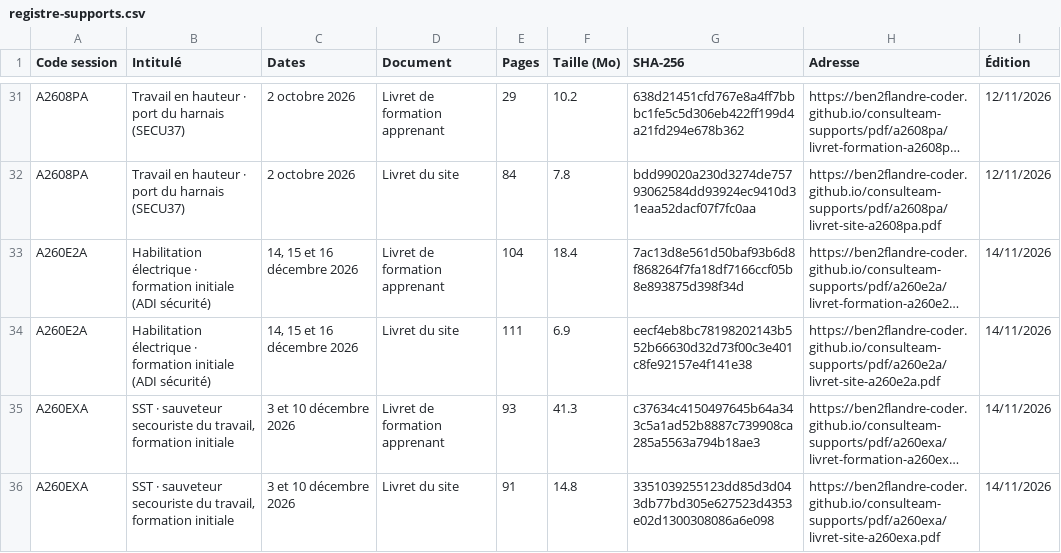
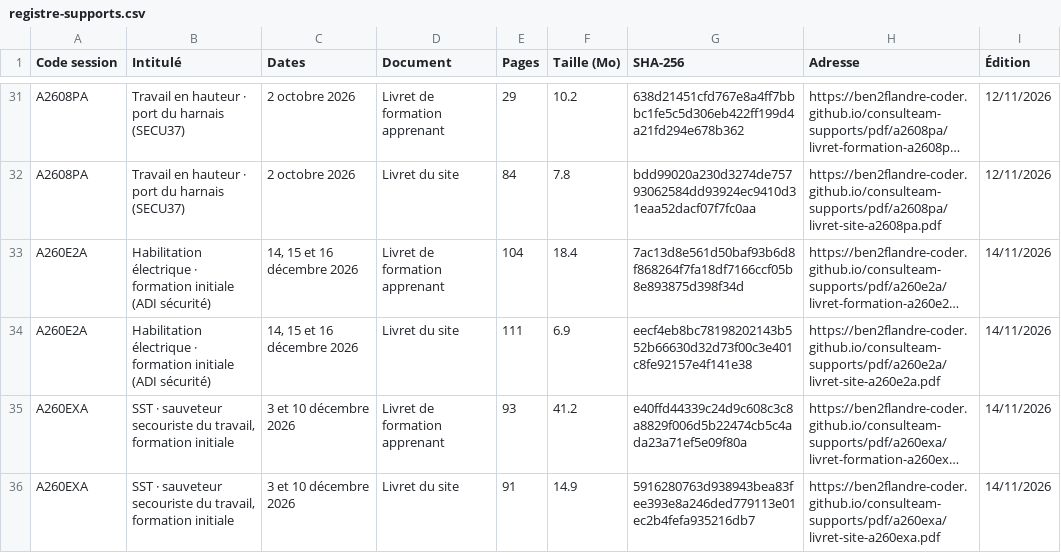
Before and after one commit to ben2flandre-coder/consulteam-supports, a CSV file: registre-supports.csv, drawn as a sheet; only a part is shown, gaps mark what is left out; long unchanged cells end in …; the diff names each change by its address in the sheet, - before the commit and + after, or states it on an @@ line.

```diff
--- a/registre-supports.csv
+++ b/registre-supports.csv
-F35 (Taille (Mo)): 41.3
+F35 (Taille (Mo)): 41.2
-G35 (SHA-256): c37634c4150497645b64a343c5a1ad52b8887c739908ca285a5563a794b18ae3
+G35 (SHA-256): e40ffd44339c24d9c608c3c8a8829f006d5b22474cb5c4ada23a71ef5e09f80a
-F36 (Taille (Mo)): 14.8
+F36 (Taille (Mo)): 14.9
-G36 (SHA-256): 3351039255123dd85d3d043db77bd305e627523d4353e02d1300308086a6e098
+G36 (SHA-256): 5916280763d938943bea83fee393e8a246ded779113e01ec2b4fefa935216db7
```
Also changed, not shown: 3 other files.
